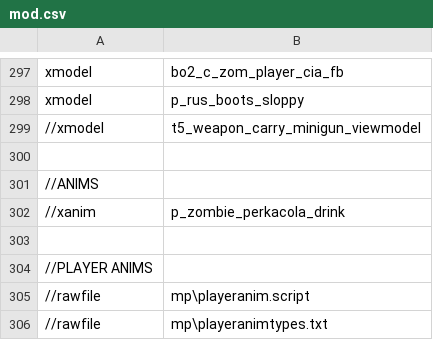
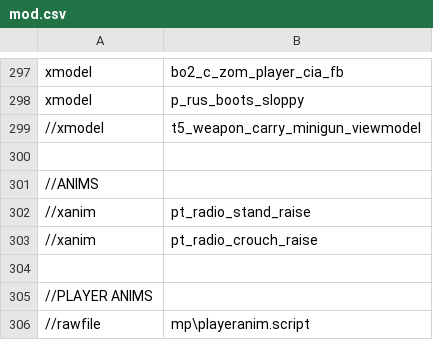
Before and after one commit to Jbleezy/BO1-Reimagined, a CSV file: mod.csv, drawn as a sheet; only a part is shown, gaps mark what is left out; the shorter side is filled out with more unchanged rows.

```diff
--- a/mod.csv
+++ b/mod.csv
@@ -301,3 +301,4 @@ xmodel,p_rus_boots_sloppy
 //ANIMS
-//xanim,p_zombie_perkacola_drink
+//xanim,pt_radio_stand_raise
+//xanim,pt_radio_crouch_raise
 
```
Also changed, not shown: soundaliases/zones/reimagined.all.csv, 4 other files.
